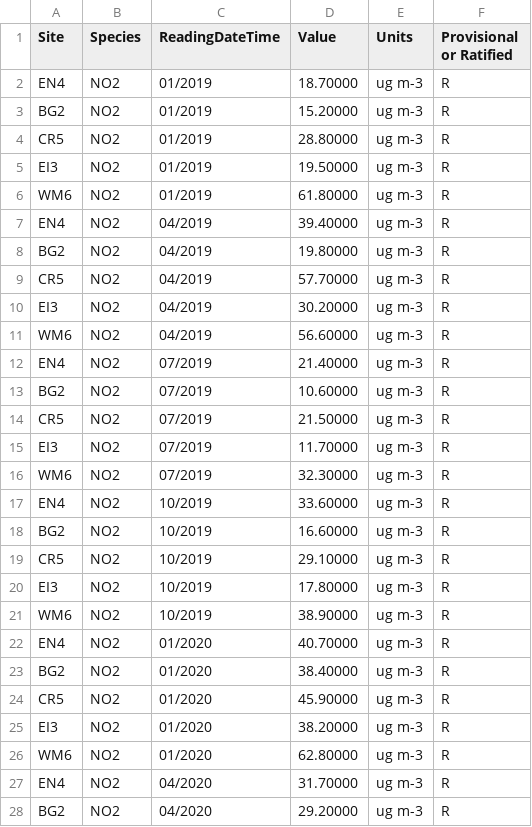
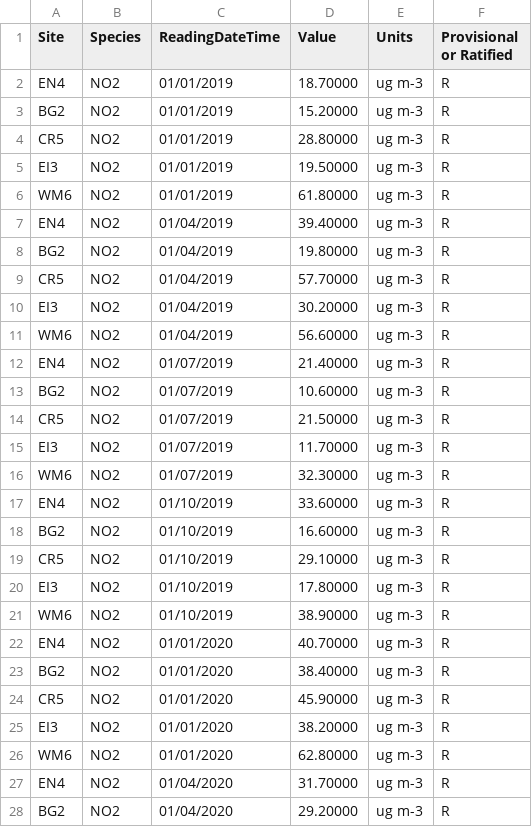
Before and after one commit to SNOOR7/Data., a CSV file: LaqnData.csv, drawn as a sheet; only a part is shown; the diff covers the shown part only.

Commit message:
Update LaqnData.csv

```diff
--- a/LaqnData.csv
+++ b/LaqnData.csv
@@ -1,28 +1,28 @@
 Site,Species,ReadingDateTime,Value,Units,Provisional or Ratified
-EN4,NO2,01/2019,18.70000,ug m-3,R
-BG2,NO2,01/2019,15.20000,ug m-3,R
-CR5,NO2,01/2019,28.80000,ug m-3,R
-EI3,NO2,01/2019,19.50000,ug m-3,R
-WM6,NO2,01/2019,61.80000,ug m-3,R
-EN4,NO2,04/2019,39.40000,ug m-3,R
-BG2,NO2,04/2019,19.80000,ug m-3,R
-CR5,NO2,04/2019,57.70000,ug m-3,R
-EI3,NO2,04/2019,30.20000,ug m-3,R
-WM6,NO2,04/2019,56.60000,ug m-3,R
-EN4,NO2,07/2019,21.40000,ug m-3,R
-BG2,NO2,07/2019,10.60000,ug m-3,R
-CR5,NO2,07/2019,21.50000,ug m-3,R
-EI3,NO2,07/2019,11.70000,ug m-3,R
-WM6,NO2,07/2019,32.30000,ug m-3,R
-EN4,NO2,10/2019,33.60000,ug m-3,R
-BG2,NO2,10/2019,16.60000,ug m-3,R
-CR5,NO2,10/2019,29.10000,ug m-3,R
-EI3,NO2,10/2019,17.80000,ug m-3,R
-WM6,NO2,10/2019,38.90000,ug m-3,R
-EN4,NO2,01/2020,40.70000,ug m-3,R
-BG2,NO2,01/2020,38.40000,ug m-3,R
-CR5,NO2,01/2020,45.90000,ug m-3,R
-EI3,NO2,01/2020,38.20000,ug m-3,R
-WM6,NO2,01/2020,62.80000,ug m-3,R
-EN4,NO2,04/2020,31.70000,ug m-3,R
-BG2,NO2,04/2020,29.20000,ug m-3,R
+EN4,NO2,01/01/2019,18.70000,ug m-3,R
+BG2,NO2,01/01/2019,15.20000,ug m-3,R
+CR5,NO2,01/01/2019,28.80000,ug m-3,R
+EI3,NO2,01/01/2019,19.50000,ug m-3,R
+WM6,NO2,01/01/2019,61.80000,ug m-3,R
+EN4,NO2,01/04/2019,39.40000,ug m-3,R
+BG2,NO2,01/04/2019,19.80000,ug m-3,R
+CR5,NO2,01/04/2019,57.70000,ug m-3,R
+EI3,NO2,01/04/2019,30.20000,ug m-3,R
+WM6,NO2,01/04/2019,56.60000,ug m-3,R
+EN4,NO2,01/07/2019,21.40000,ug m-3,R
+BG2,NO2,01/07/2019,10.60000,ug m-3,R
+CR5,NO2,01/07/2019,21.50000,ug m-3,R
+EI3,NO2,01/07/2019,11.70000,ug m-3,R
+WM6,NO2,01/07/2019,32.30000,ug m-3,R
+EN4,NO2,01/10/2019,33.60000,ug m-3,R
+BG2,NO2,01/10/2019,16.60000,ug m-3,R
+CR5,NO2,01/10/2019,29.10000,ug m-3,R
+EI3,NO2,01/10/2019,17.80000,ug m-3,R
+WM6,NO2,01/10/2019,38.90000,ug m-3,R
+EN4,NO2,01/01/2020,40.70000,ug m-3,R
+BG2,NO2,01/01/2020,38.40000,ug m-3,R
+CR5,NO2,01/01/2020,45.90000,ug m-3,R
+EI3,NO2,01/01/2020,38.20000,ug m-3,R
+WM6,NO2,01/01/2020,62.80000,ug m-3,R
+EN4,NO2,01/04/2020,31.70000,ug m-3,R
+BG2,NO2,01/04/2020,29.20000,ug m-3,R
```
Also changed, not shown: 13 edited cells elsewhere in this file.
